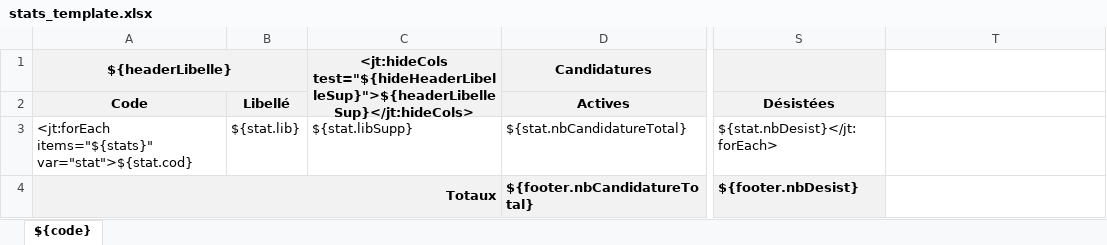
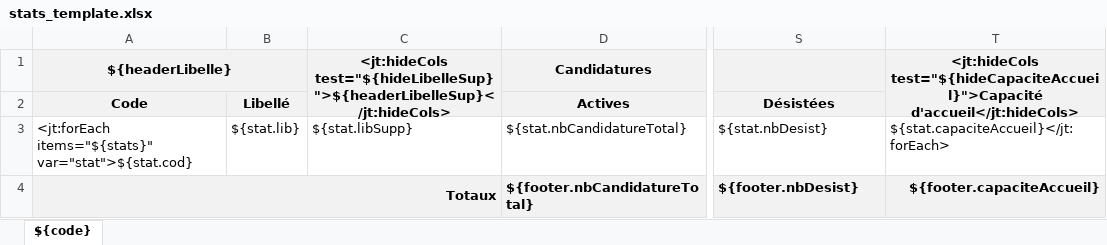
Before and after one commit to EsupPortail/esup-ecandidat, an Excel workbook: src/main/resources/template/exports-xlsx/stats_template.xlsx, sheet ${code}, drawn as a sheet; only a part is shown, gaps mark what is left out; values as stored, in another font and other column widths than the file's, no borders; the diff names each change by its address in the sheet, - before the commit and + after, or states it on an @@ line.

Commit message:
capacité d'accueil

```diff
--- a/src/main/resources/template/exports-xlsx/stats_template.xlsx (sheet ${code})
+++ b/src/main/resources/template/exports-xlsx/stats_template.xlsx (sheet ${code})
-C1: <jt:hideCols test="${hideHeaderLibelleSup}">${headerLibelleSup}</jt:hideCols>
+C1: <jt:hideCols test="${hideLibelleSup}">${headerLibelleSup}</jt:hideCols>
-T1: (empty)
+T1: <jt:hideCols test="${hideCapaciteAccueil}">Capacité d'accueil</jt:hideCols>
-T1:T2 fill: none
+T1:T2 fill: #F2F2F2
+T1:T2 merged
-S3 (Désistées): ${stat.nbDesist}</jt:forEach>
+S3 (Désistées): ${stat.nbDesist}
-T3: (empty)
+T3: ${stat.capaciteAccueil}</jt:forEach>
-T4: (empty)
+T4: ${footer.capaciteAccueil}
-T4 fill: none
+T4 fill: #F2F2F2
```
Also changed, not shown: 14 other files.
